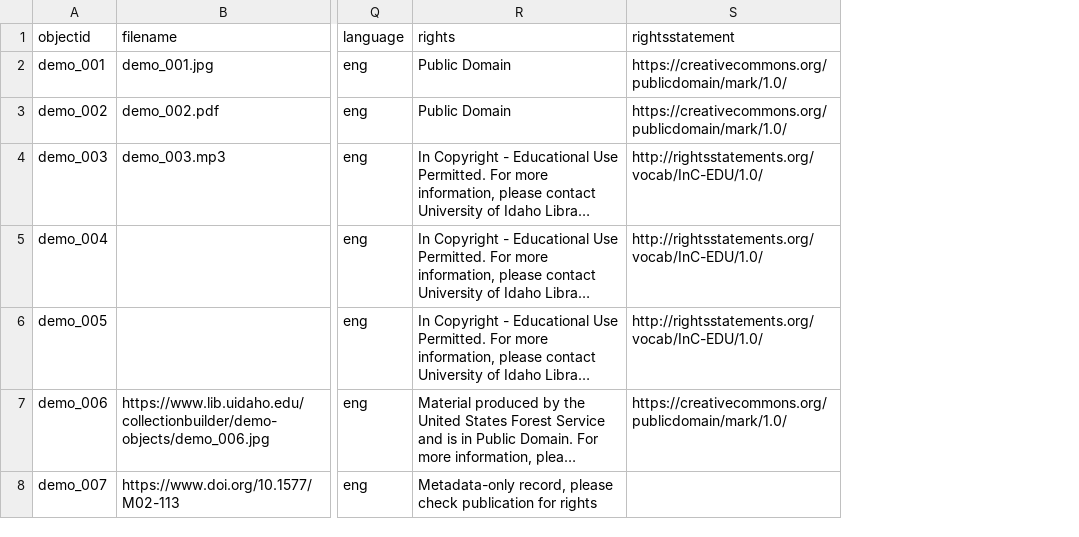
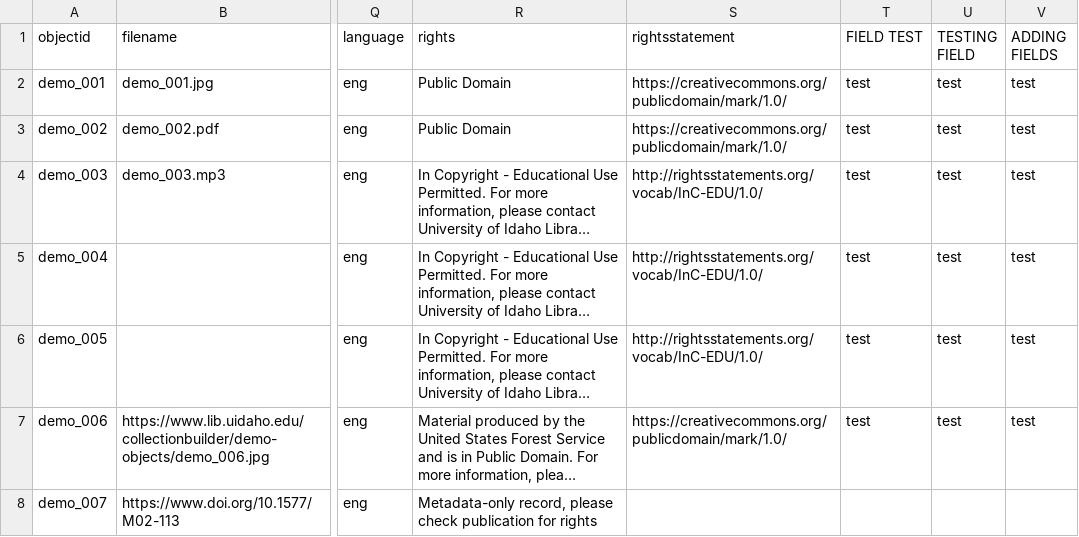
Before and after one commit to amaoti/mtz-fubs, a CSV file: _data/demo-metadata.csv, drawn as a sheet; only a part is shown, gaps mark what is left out; long unchanged cells end in …; the diff names each change by its address in the sheet, - before the commit and + after, or states it on an @@ line.

Commit message:
metadata testing

```diff
--- a/_data/demo-metadata.csv
+++ b/_data/demo-metadata.csv
+column T (FIELD TEST), rows 2-7: all test
+column U (TESTING FIELD), rows 2-7: all test
+column V (ADDING FIELDS), rows 2-7: all test
```
